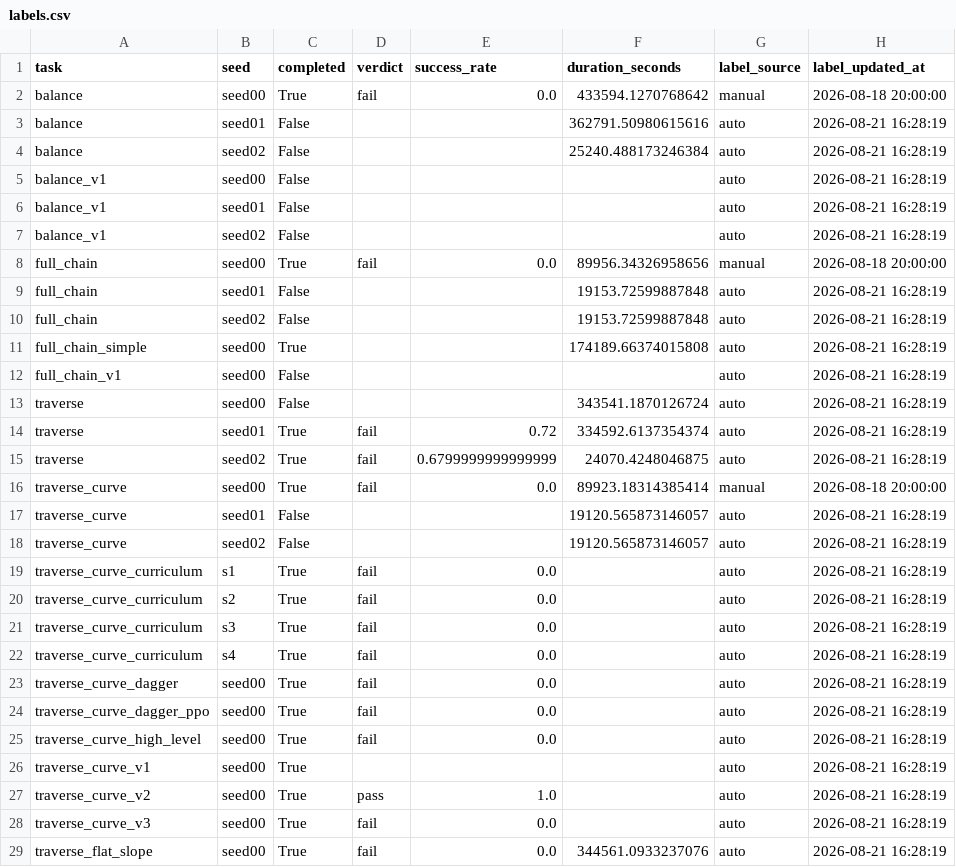
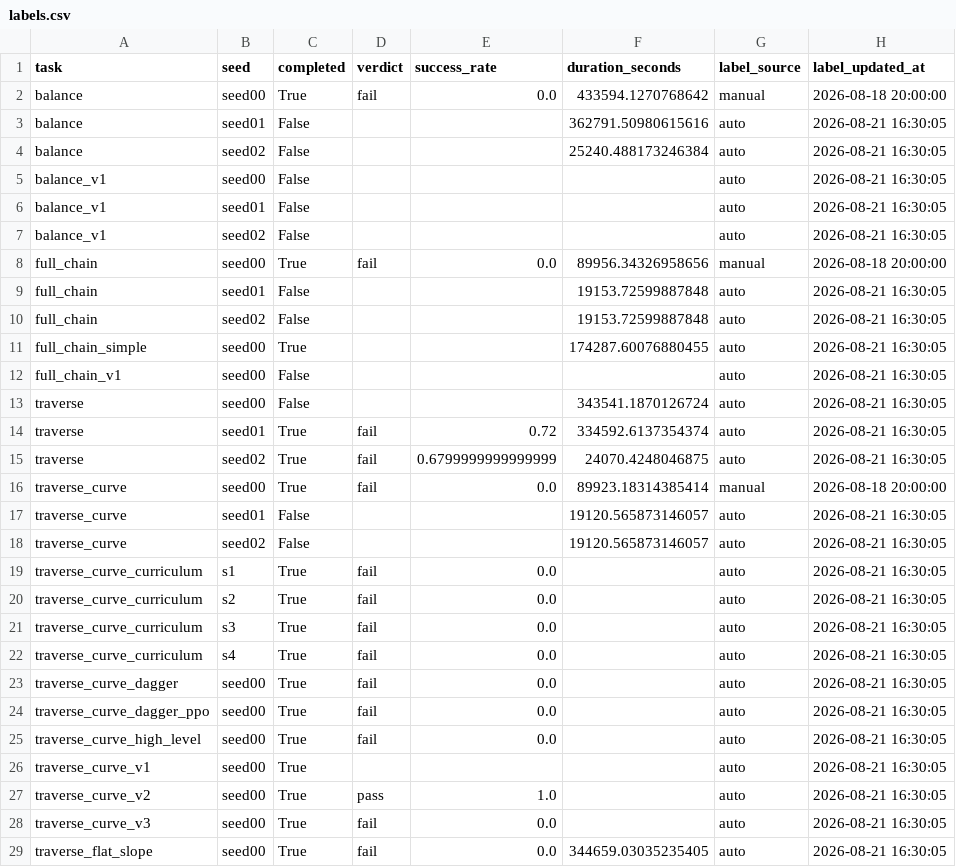
Before and after one commit to Anhao1314/go2_lianghua, a CSV file: data/datasets/labels.csv, drawn as a sheet; only a part is shown; the diff covers the shown part only.

Commit message:
[data] 2026-08-21 16:30:05

```diff
--- a/data/datasets/labels.csv
+++ b/data/datasets/labels.csv
@@ -2,28 +2,28 @@
 balance,seed00,True,fail,0.0,433594.1270768642,manual,2026-08-18 20:00:00
-balance,seed01,False,,,362791.50980615616,auto,2026-08-21 16:28:19
-balance,seed02,False,,,25240.488173246384,auto,2026-08-21 16:28:19
-balance_v1,seed00,False,,,,auto,2026-08-21 16:28:19
-balance_v1,seed01,False,,,,auto,2026-08-21 16:28:19
-balance_v1,seed02,False,,,,auto,2026-08-21 16:28:19
+balance,seed01,False,,,362791.50980615616,auto,2026-08-21 16:30:05
+balance,seed02,False,,,25240.488173246384,auto,2026-08-21 16:30:05
+balance_v1,seed00,False,,,,auto,2026-08-21 16:30:05
+balance_v1,seed01,False,,,,auto,2026-08-21 16:30:05
+balance_v1,seed02,False,,,,auto,2026-08-21 16:30:05
 full_chain,seed00,True,fail,0.0,89956.34326958656,manual,2026-08-18 20:00:00
-full_chain,seed01,False,,,19153.72599887848,auto,2026-08-21 16:28:19
-full_chain,seed02,False,,,19153.72599887848,auto,2026-08-21 16:28:19
-full_chain_simple,seed00,True,,,174189.66374015808,auto,2026-08-21 16:28:19
-full_chain_v1,seed00,False,,,,auto,2026-08-21 16:28:19
-traverse,seed00,False,,,343541.1870126724,auto,2026-08-21 16:28:19
-traverse,seed01,True,fail,0.72,334592.6137354374,auto,2026-08-21 16:28:19
-traverse,seed02,True,fail,0.6799999999999999,24070.4248046875,auto,2026-08-21 16:28:19
+full_chain,seed01,False,,,19153.72599887848,auto,2026-08-21 16:30:05
+full_chain,seed02,False,,,19153.72599887848,auto,2026-08-21 16:30:05
+full_chain_simple,seed00,True,,,174287.60076880455,auto,2026-08-21 16:30:05
+full_chain_v1,seed00,False,,,,auto,2026-08-21 16:30:05
+traverse,seed00,False,,,343541.1870126724,auto,2026-08-21 16:30:05
+traverse,seed01,True,fail,0.72,334592.6137354374,auto,2026-08-21 16:30:05
+traverse,seed02,True,fail,0.6799999999999999,24070.4248046875,auto,2026-08-21 16:30:05
 traverse_curve,seed00,True,fail,0.0,89923.18314385414,manual,2026-08-18 20:00:00
-traverse_curve,seed01,False,,,19120.565873146057,auto,2026-08-21 16:28:19
-traverse_curve,seed02,False,,,19120.565873146057,auto,2026-08-21 16:28:19
-traverse_curve_curriculum,s1,True,fail,0.0,,auto,2026-08-21 16:28:19
-traverse_curve_curriculum,s2,True,fail,0.0,,auto,2026-08-21 16:28:19
-traverse_curve_curriculum,s3,True,fail,0.0,,auto,2026-08-21 16:28:19
-traverse_curve_curriculum,s4,True,fail,0.0,,auto,2026-08-21 16:28:19
-traverse_curve_dagger,seed00,True,fail,0.0,,auto,2026-08-21 16:28:19
-traverse_curve_dagger_ppo,seed00,True,fail,0.0,,auto,2026-08-21 16:28:19
-traverse_curve_high_level,seed00,True,fail,0.0,,auto,2026-08-21 16:28:19
-traverse_curve_v1,seed00,True,,,,auto,2026-08-21 16:28:19
-traverse_curve_v2,seed00,True,pass,1.0,,auto,2026-08-21 16:28:19
-traverse_curve_v3,seed00,True,fail,0.0,,auto,2026-08-21 16:28:19
-traverse_flat_slope,seed00,True,fail,0.0,344561.0933237076,auto,2026-08-21 16:28:19
+traverse_curve,seed01,False,,,19120.565873146057,auto,2026-08-21 16:30:05
+traverse_curve,seed02,False,,,19120.565873146057,auto,2026-08-21 16:30:05
+traverse_curve_curriculum,s1,True,fail,0.0,,auto,2026-08-21 16:30:05
+traverse_curve_curriculum,s2,True,fail,0.0,,auto,2026-08-21 16:30:05
+traverse_curve_curriculum,s3,True,fail,0.0,,auto,2026-08-21 16:30:05
+traverse_curve_curriculum,s4,True,fail,0.0,,auto,2026-08-21 16:30:05
+traverse_curve_dagger,seed00,True,fail,0.0,,auto,2026-08-21 16:30:05
+traverse_curve_dagger_ppo,seed00,True,fail,0.0,,auto,2026-08-21 16:30:05
+traverse_curve_high_level,seed00,True,fail,0.0,,auto,2026-08-21 16:30:05
+traverse_curve_v1,seed00,True,,,,auto,2026-08-21 16:30:05
+traverse_curve_v2,seed00,True,pass,1.0,,auto,2026-08-21 16:30:05
+traverse_curve_v3,seed00,True,fail,0.0,,auto,2026-08-21 16:30:05
+traverse_flat_slope,seed00,True,fail,0.0,344659.03035235405,auto,2026-08-21 16:30:05
```
Also changed, not shown: 11 edited cells elsewhere in this file, data/datasets/runs.csv, 1 other file.
